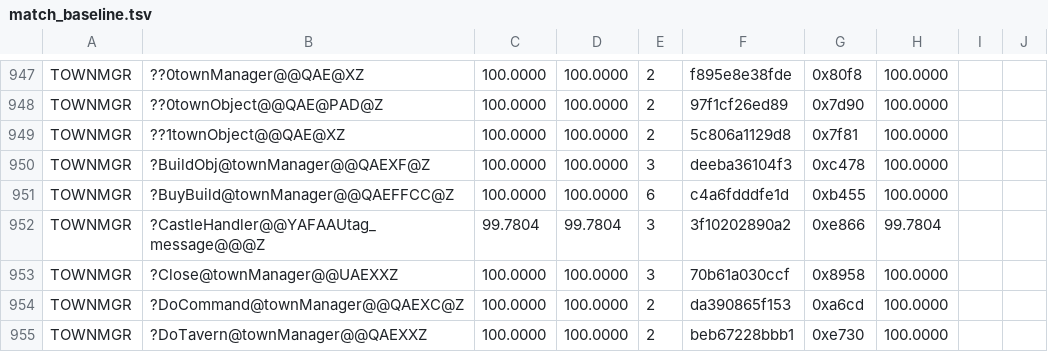
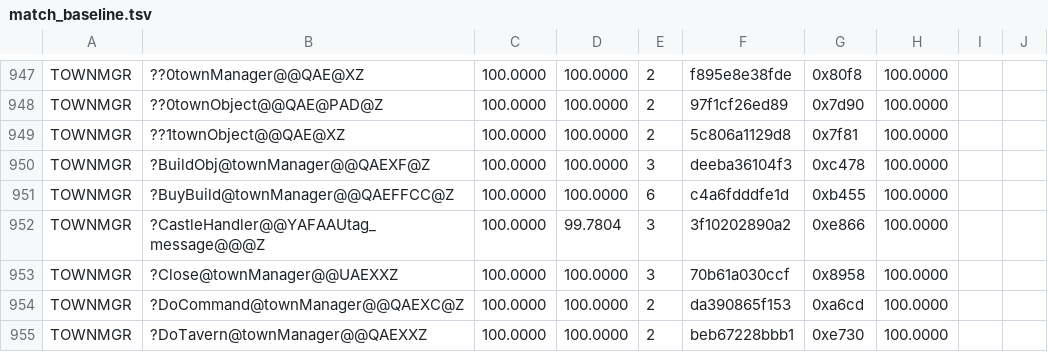
Before and after one commit to sushi-shi/homm1-decomp, a TSV file: config/match_baseline.tsv, drawn as a sheet; only a part is shown, gaps mark what is left out.

```diff
--- a/config/match_baseline.tsv
+++ b/config/match_baseline.tsv
@@ -951,3 +951,3 @@ TOWNMGR	?BuildObj@townManager@@QAEXF@Z	100.0000	100.0000	3	deeba36104f3	0xc478	1
 TOWNMGR	?BuyBuild@townManager@@QAEFFCC@Z	100.0000	100.0000	6	c4a6fdddfe1d	0xb455	100.0000	
-TOWNMGR	?CastleHandler@@YAFAAUtag_message@@@Z	99.7804	99.7804	3	3f10202890a2	0xe866	99.7804	
+TOWNMGR	?CastleHandler@@YAFAAUtag_message@@@Z	100.0000	99.7804	3	3f10202890a2	0xe866	100.0000	
 TOWNMGR	?Close@townManager@@UAEXXZ	100.0000	100.0000	3	70b61a030ccf	0x8958	100.0000	
```
